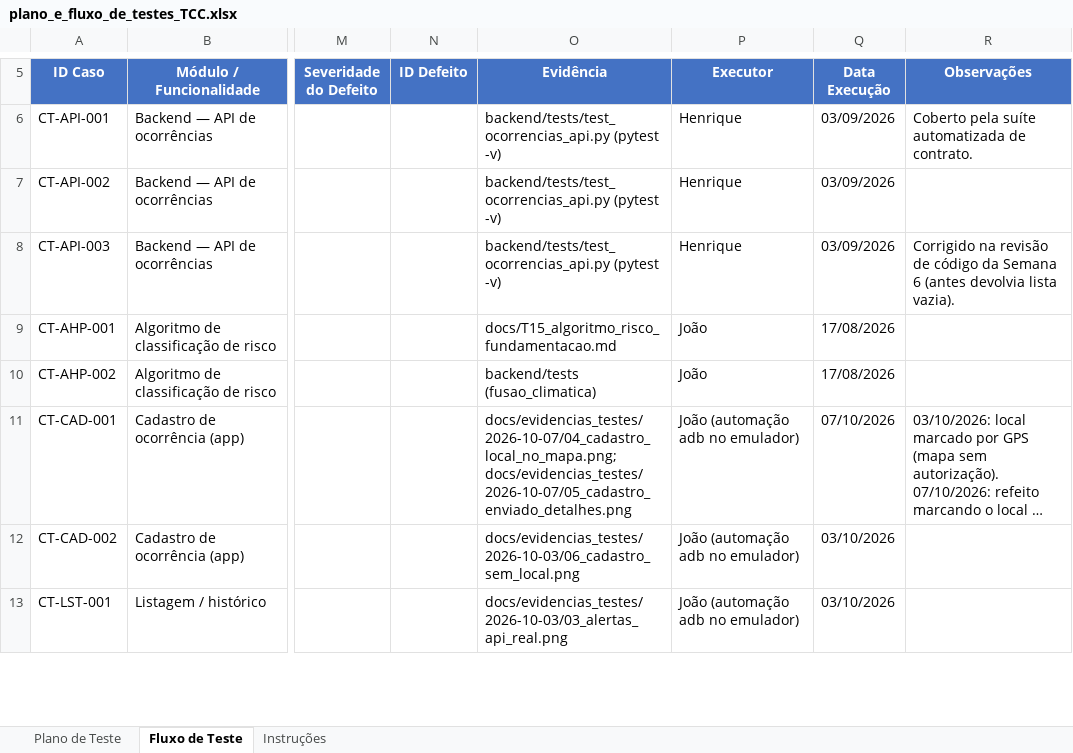
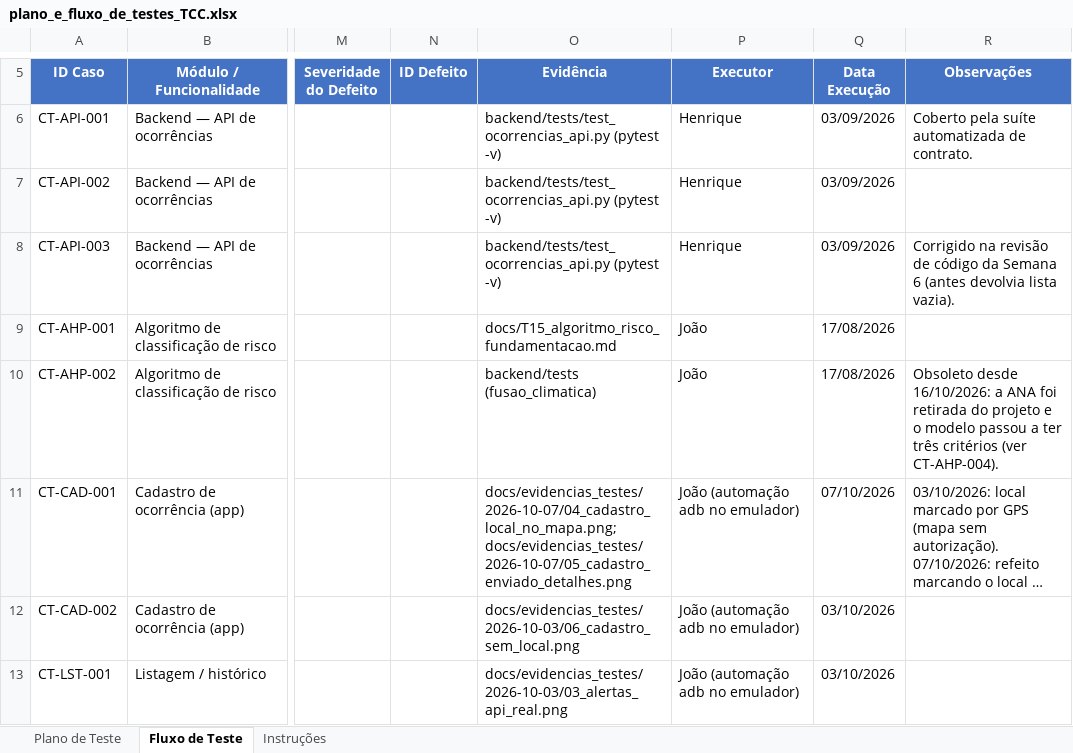
Before and after one commit to JpllourencoUSCS/tcc_alagamentos, an Excel workbook: docs/plano_e_fluxo_de_testes_TCC.xlsx, sheet Fluxo de Teste, drawn as a sheet; only a part is shown, gaps mark what is left out; long unchanged cells end in …; values as stored, in another font and other column widths than the file's, no borders; conditional formats and table styles not drawn; the diff covers the shown part only; the diff names each change by its address in the sheet, - before the commit and + after, or states it on an @@ line.

```diff
--- a/docs/plano_e_fluxo_de_testes_TCC.xlsx (sheet Fluxo de Teste)
+++ b/docs/plano_e_fluxo_de_testes_TCC.xlsx (sheet Fluxo de Teste)
-R10 (Observações): (empty)
+R10 (Observações): Obsoleto desde 16/10/2026: a ANA foi retirada do projeto e o modelo passou a ter três critérios (ver CT-AHP-004).
```
Also changed, not shown: 1 added row and 1 edited cell elsewhere in this sheet, sheet Plano de Teste, 54 other files.
